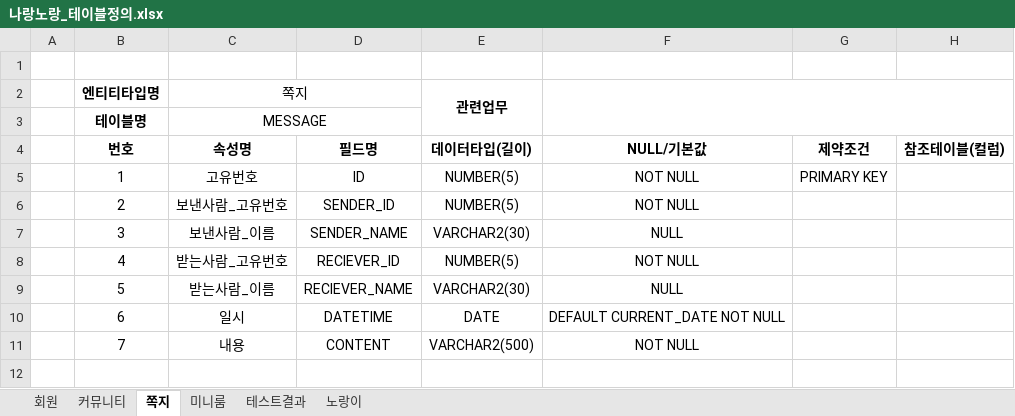
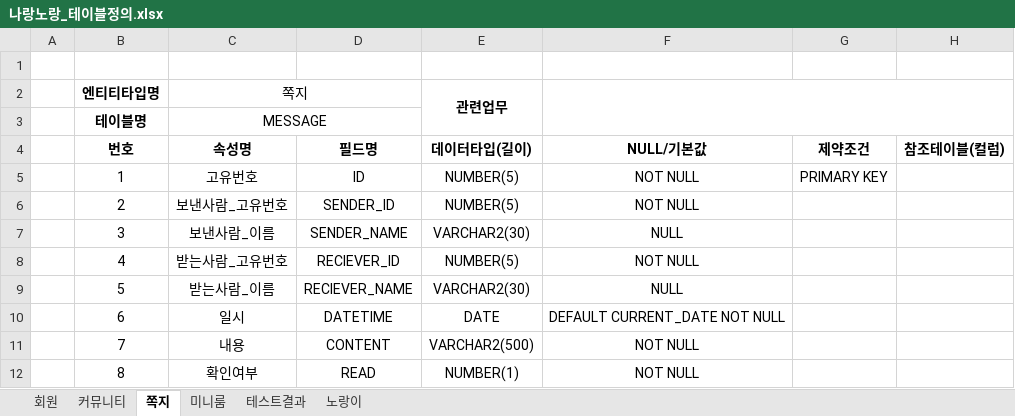
Before and after one commit to hi-hi-hi-hi-hi/NarangNorang, an Excel workbook: src/main/resources/com/config/나랑노랑_테이블정의.xlsx, sheet 쪽지, drawn as a sheet; values as stored, in another font and other column widths than the file's, no borders; the diff names each change by its address in the sheet, - before the commit and + after, or states it on an @@ line.

```diff
--- a/src/main/resources/com/config/나랑노랑_테이블정의.xlsx (sheet 쪽지)
+++ b/src/main/resources/com/config/나랑노랑_테이블정의.xlsx (sheet 쪽지)
+row 12:  | 8 | 확인여부 | READ | NUMBER(1) | NOT NULL
```
Also changed, not shown: 3 other files.
